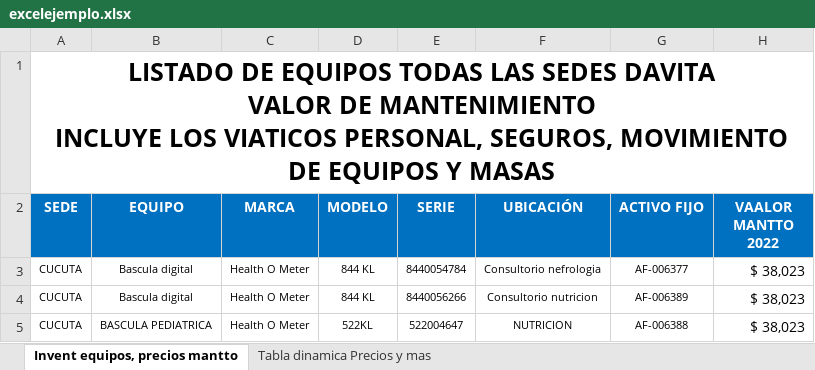
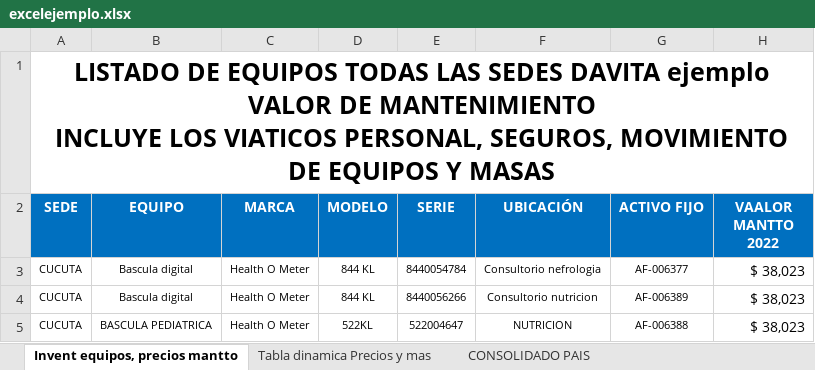
Before and after one commit to jorggarcia/presupuesto-excel, an Excel workbook: excelejemplo.xlsx, sheet Invent equipos, precios mantto, drawn as a sheet; only a part is shown; values as stored, in another font and other column widths than the file's, no borders; conditional formats not drawn; ↵ is a line break in a cell; the diff names each change by its address in the sheet, - before the commit and + after, or states it on an @@ line.

Commit message:
Ingreso consolidado pais budget

```diff
--- a/excelejemplo.xlsx (sheet Invent equipos, precios mantto)
+++ b/excelejemplo.xlsx (sheet Invent equipos, precios mantto)
+sheet tab: CONSOLIDADO PAIS
-A1 (SEDE): …SEDES DAVITA ↵ VALOR DE…
+A1 (SEDE): …SEDES DAVITA ejemplo ↵ VALOR DE…
```
